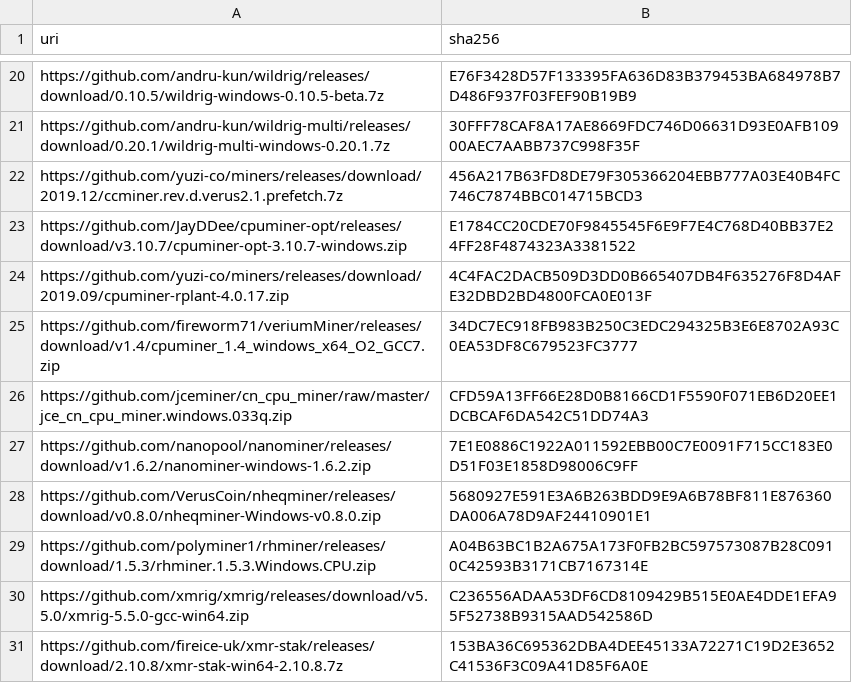
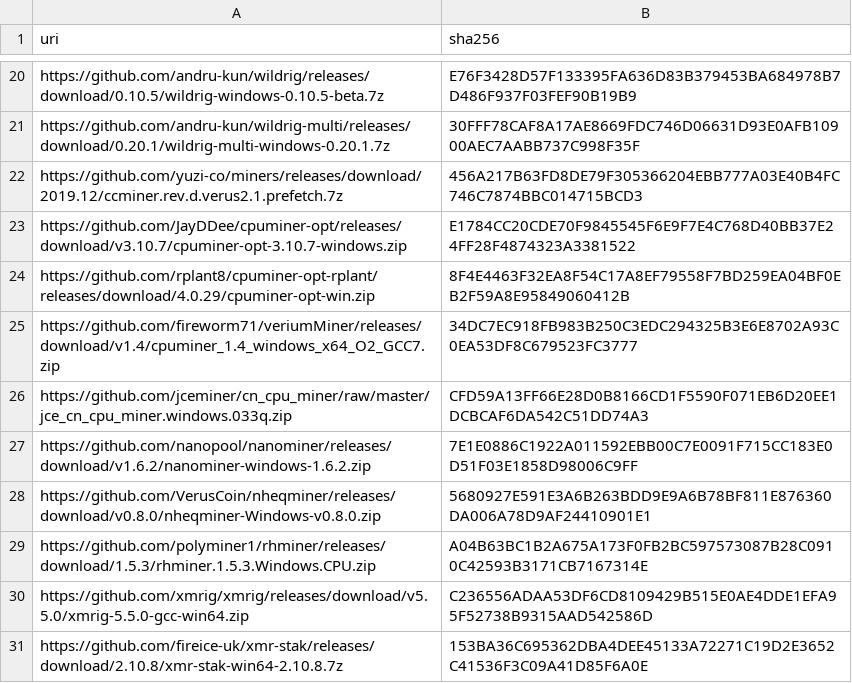
Before and after one commit to yuzi-co/Forager, a CSV file: Data/sha256.csv, drawn as a sheet; only a part is shown, gaps mark what is left out.

Commit message:
CpuMinerRplant 4.0.29

```diff
--- a/Data/sha256.csv
+++ b/Data/sha256.csv
@@ -23,3 +23,3 @@
 "https://github.com/JayDDee/cpuminer-opt/releases/download/v3.10.7/cpuminer-opt-3.10.7-windows.zip","E1784CC20CDE70F9845545F6E9F7E4C768D40BB37E24FF28F4874323A3381522"
-"https://github.com/yuzi-co/miners/releases/download/2019.09/cpuminer-rplant-4.0.17.zip","4C4FAC2DACB509D3DD0B665407DB4F635276F8D4AFE32DBD2BD4800FCA0E013F"
+"https://github.com/rplant8/cpuminer-opt-rplant/releases/download/4.0.29/cpuminer-opt-win.zip","8F4E4463F32EA8F54C17A8EF79558F7BD259EA04BF0EB2F59A8E95849060412B"
 "https://github.com/fireworm71/veriumMiner/releases/download/v1.4/cpuminer_1.4_windows_x64_O2_GCC7.zip","34DC7EC918FB983B250C3EDC294325B3E6E8702A93C0EA53DF8C679523FC3777"
```
Also changed, not shown: 1 other file.
